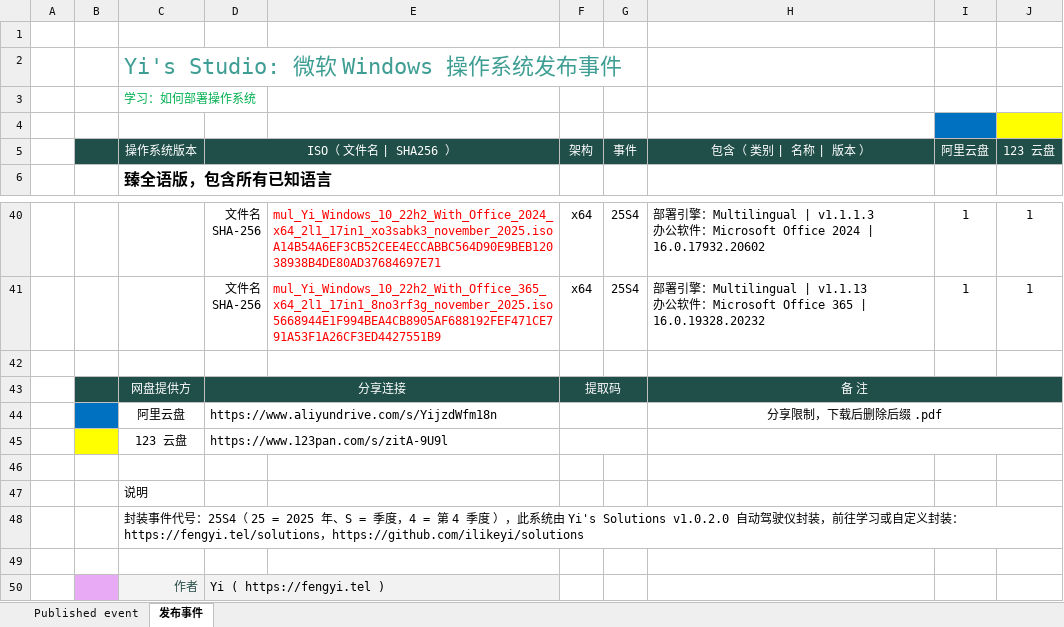
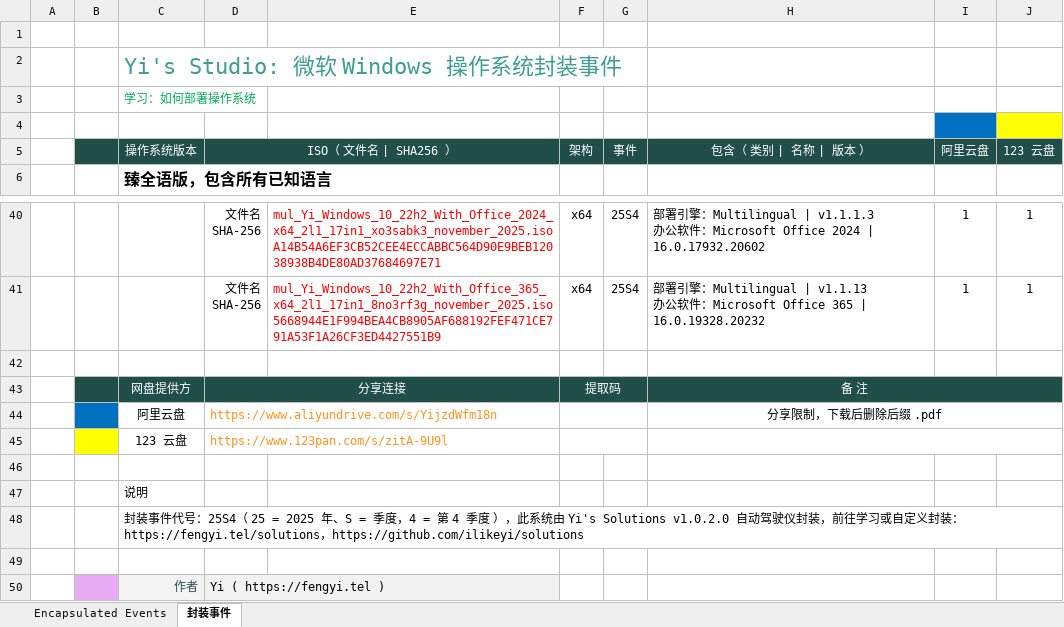
Before and after one commit to jieny/solutions, an Excel workbook: _Learn/Yi.Studio.event/latest.xlsx, sheet 封装事件, drawn as a sheet; only a part is shown, gaps mark what is left out; values as stored, in another font and other column widths than the file's, no borders; conditional formats not drawn; the diff names each change by its address in the sheet, - before the commit and + after, or states it on an @@ line.

```diff
--- a/_Learn/Yi.Studio.event/latest.xlsx (sheet 封装事件)
+++ b/_Learn/Yi.Studio.event/latest.xlsx (sheet 封装事件)
-sheet tab: Published event
+sheet tab: Encapsulated Events
-sheet tab: 发布事件
+sheet tab: 封装事件
-C2 (操作系统版本): Yi's Studio: 微软 Windows 操作系统发布事件
+C2 (操作系统版本): Yi's Studio: 微软 Windows 操作系统封装事件
-D44:D45 text colour: black
+D44:D45 text colour: #FF931E
```
Also changed, not shown: sheet Encapsulated Events.
